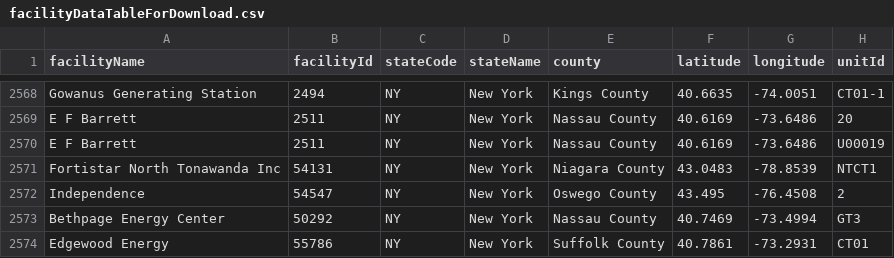
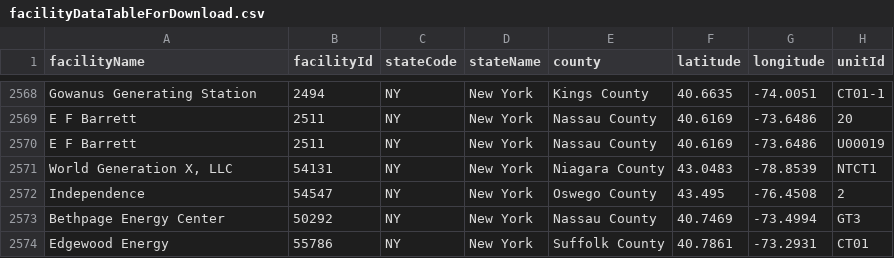
Before and after one commit to USEPA/campdRShinyDataSource, a CSV file: data/facility-map/facilityDataTableForDownload.csv, drawn as a sheet; only a part is shown, gaps mark what is left out; the diff names each change by its address in the sheet, - before the commit and + after, or states it on an @@ line.

```diff
--- a/data/facility-map/facilityDataTableForDownload.csv
+++ b/data/facility-map/facilityDataTableForDownload.csv
-A2571 (facilityName): Fortistar North Tonawanda Inc
+A2571 (facilityName): World Generation X, LLC
```
Also changed, not shown: data/facility-map/complianceDataTableForDownload.csv.
